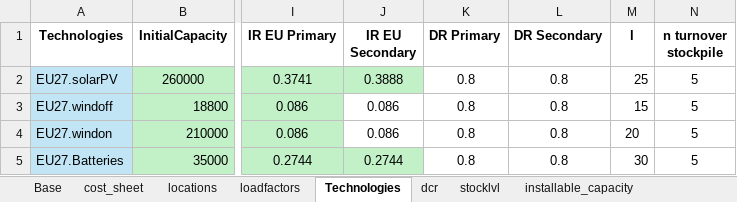
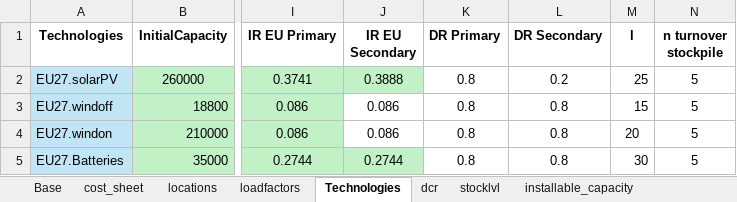
Before and after one commit to oitzingermaximilian/urbs-extension, an Excel workbook: Input_urbsextensionv1.xlsx, sheet Technologies, drawn as a sheet; only a part is shown, gaps mark what is left out; values as stored, in another font and other column widths than the file's, no borders; the diff names each change by its address in the sheet, - before the commit and + after, or states it on an @@ line.

```diff
--- a/Input_urbsextensionv1.xlsx (sheet Technologies)
+++ b/Input_urbsextensionv1.xlsx (sheet Technologies)
-L2 (DR Secondary): 0.8
+L2 (DR Secondary): 0.2
```
Also changed, not shown: 1 other file.
